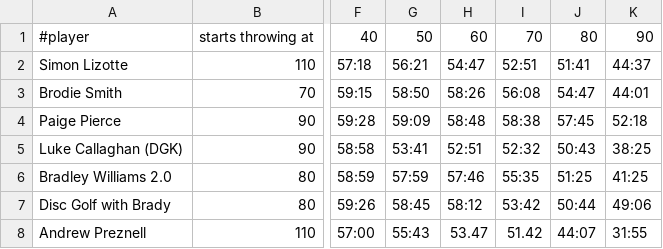
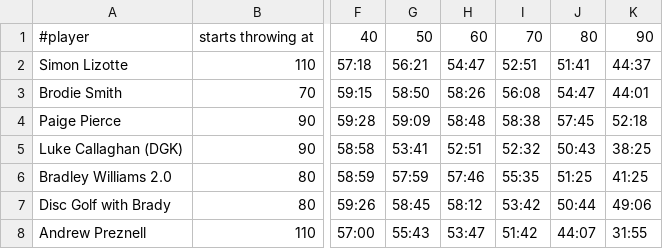
Before and after one commit to yosemitebandit/10ft, a CSV file: data.csv, drawn as a sheet; only a part is shown, gaps mark what is left out; the diff names each change by its address in the sheet, - before the commit and + after, or states it on an @@ line.

Commit message:
Fix typos in Andrew Preznell data

```diff
--- a/data.csv
+++ b/data.csv
-H8: 53.47
+H8: 53:47
-I8: 51.42
+I8: 51:42
```
